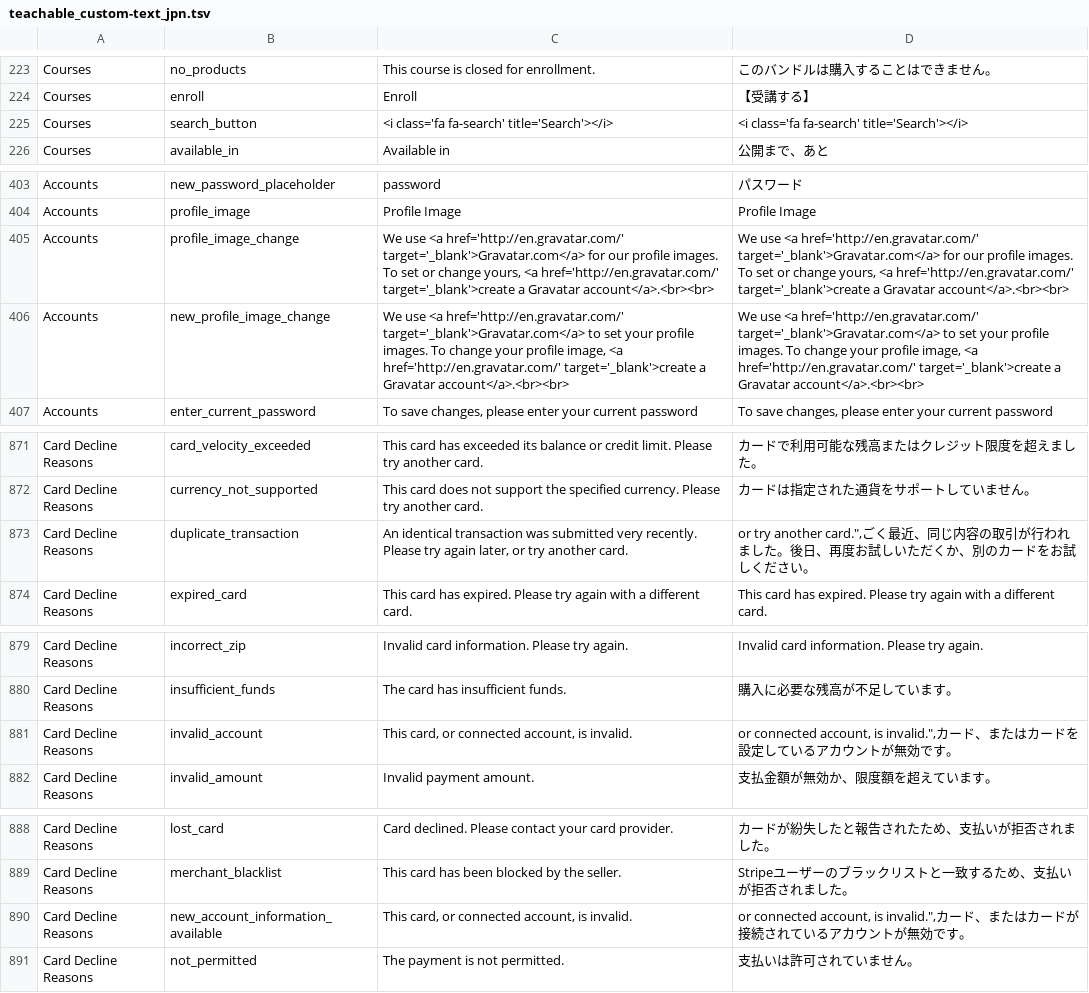
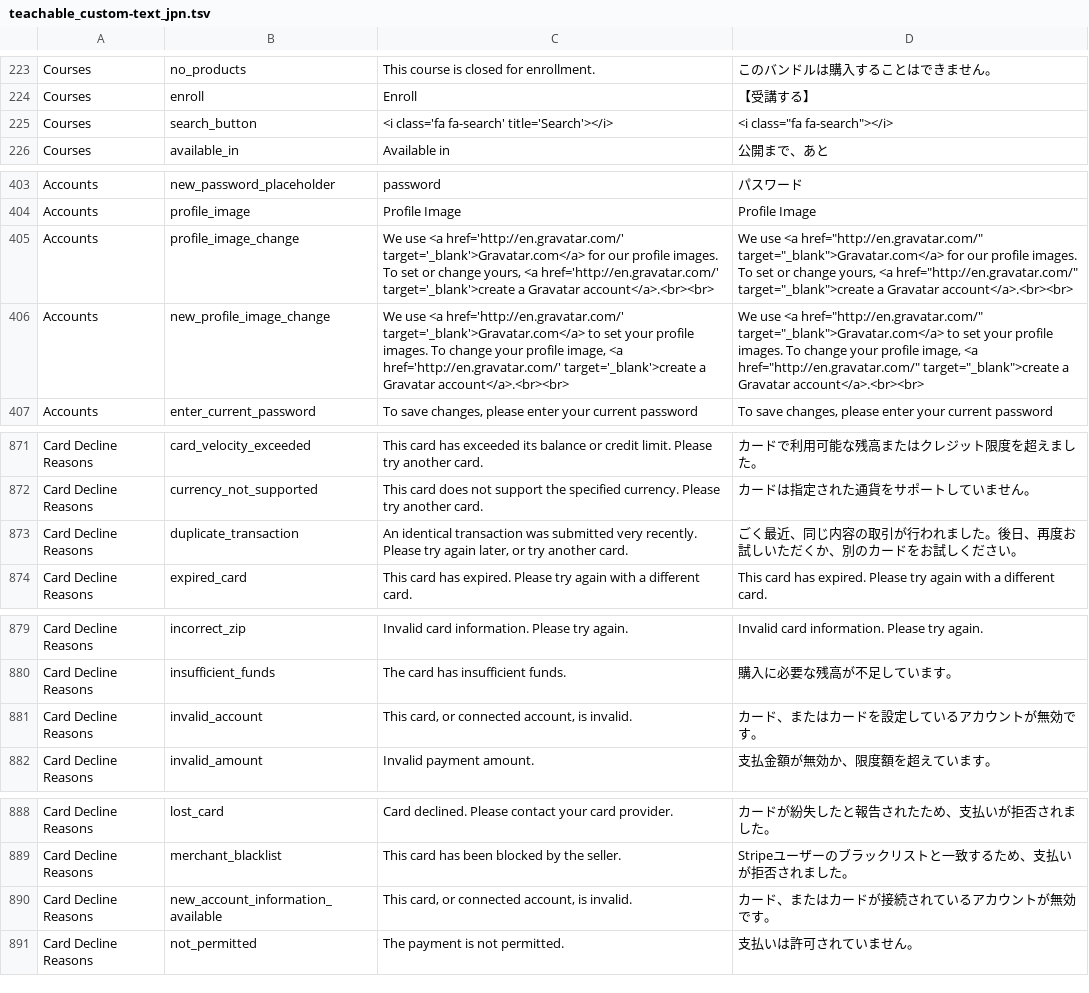
Before and after one commit to kdmsnr/teachable-custom-text-jpn, a TSV file: teachable_custom-text_jpn.tsv, drawn as a sheet; only a part is shown, gaps mark what is left out.

Commit message:
Add new custom texts

```diff
--- a/teachable_custom-text_jpn.tsv
+++ b/teachable_custom-text_jpn.tsv
@@ -224,3 +224,3 @@ Courses	no_products	This course is closed for enrollment.	このバンドルは
 Courses	enroll	Enroll	【受講する】
-Courses	search_button	<i class='fa fa-search' title='Search'></i>	<i class='fa fa-search' title='Search'></i>
+Courses	search_button	<i class='fa fa-search' title='Search'></i>	<i class="fa fa-search"></i>
 Courses	available_in	Available in	公開まで、あと
@@ -404,4 +404,4 @@ Accounts	new_password_placeholder	password	パスワード
 Accounts	profile_image	Profile Image	Profile Image
-Accounts	profile_image_change	We use <a href='http://en.gravatar.com/' target='_blank'>Gravatar.com</a> for our profile images. To set or change yours, <a href='http://en.gravatar.com/' target='_blank'>create a Gravatar account</a>.<br><br>	We use <a href='http://en.gravatar.com/' target='_blank'>Gravatar.com</a> for our profile images. To set or change yours, <a href='http://en.gravatar.com/' target='_blank'>create a Gravatar account</a>.<br><br>
-Accounts	new_profile_image_change	We use <a href='http://en.gravatar.com/' target='_blank'>Gravatar.com</a> to set your profile images. To change your profile image, <a href='http://en.gravatar.com/' target='_blank'>create a Gravatar account</a>.<br><br>	We use <a href='http://en.gravatar.com/' target='_blank'>Gravatar.com</a> to set your profile images. To change your profile image, <a href='http://en.gravatar.com/' target='_blank'>create a Gravatar account</a>.<br><br>
+Accounts	profile_image_change	We use <a href='http://en.gravatar.com/' target='_blank'>Gravatar.com</a> for our profile images. To set or change yours, <a href='http://en.gravatar.com/' target='_blank'>create a Gravatar account</a>.<br><br>	We use <a href="http://en.gravatar.com/" target="_blank">Gravatar.com</a> for our profile images. To set or change yours, <a href="http://en.gravatar.com/" target="_blank">create a Gravatar account</a>.<br><br>
+Accounts	new_profile_image_change	We use <a href='http://en.gravatar.com/' target='_blank'>Gravatar.com</a> to set your profile images. To change your profile image, <a href='http://en.gravatar.com/' target='_blank'>create a Gravatar account</a>.<br><br>	We use <a href="http://en.gravatar.com/" target="_blank">Gravatar.com</a> to set your profile images. To change your profile image, <a href="http://en.gravatar.com/" target="_blank">create a Gravatar account</a>.<br><br>
 Accounts	enter_current_password	To save changes, please enter your current password	To save changes, please enter your current password
@@ -872,3 +872,3 @@ Card Decline Reasons	card_velocity_exceeded	This card has exceeded its balance o
 Card Decline Reasons	currency_not_supported	This card does not support the specified currency. Please try another card.	カードは指定された通貨をサポートしていません。
-Card Decline Reasons	duplicate_transaction	An identical transaction was submitted very recently. Please try again later, or try another card.	 or try another card.",ごく最近、同じ内容の取引が行われました。後日、再度お試しいただくか、別のカードをお試しください。
+Card Decline Reasons	duplicate_transaction	An identical transaction was submitted very recently. Please try again later, or try another card.	 ごく最近、同じ内容の取引が行われました。後日、再度お試しいただくか、別のカードをお試しください。
 Card Decline Reasons	expired_card	This card has expired. Please try again with a different card.	This card has expired. Please try again with a different card.
@@ -880,3 +880,3 @@ Card Decline Reasons	incorrect_zip	Invalid card information. Please try again.	I
 Card Decline Reasons	insufficient_funds	The card has insufficient funds.	購入に必要な残高が不足しています。
-Card Decline Reasons	invalid_account	This card, or connected account, is invalid.	 or connected account, is invalid.",カード、またはカードを設定しているアカウントが無効です。
+Card Decline Reasons	invalid_account	This card, or connected account, is invalid.	カード、またはカードを設定しているアカウントが無効です。
 Card Decline Reasons	invalid_amount	Invalid payment amount.	支払金額が無効か、限度額を超えています。
@@ -889,3 +889,3 @@ Card Decline Reasons	lost_card	Card declined. Please contact your card provider.
 Card Decline Reasons	merchant_blacklist	This card has been blocked by the seller.	Stripeユーザーのブラックリストと一致するため、支払いが拒否されました。
-Card Decline Reasons	new_account_information_available	This card, or connected account, is invalid.	 or connected account, is invalid.",カード、またはカードが接続されているアカウントが無効です。
+Card Decline Reasons	new_account_information_available	This card, or connected account, is invalid.	 カード、またはカードが接続されているアカウントが無効です。
 Card Decline Reasons	not_permitted	The payment is not permitted.	支払いは許可されていません。
```
